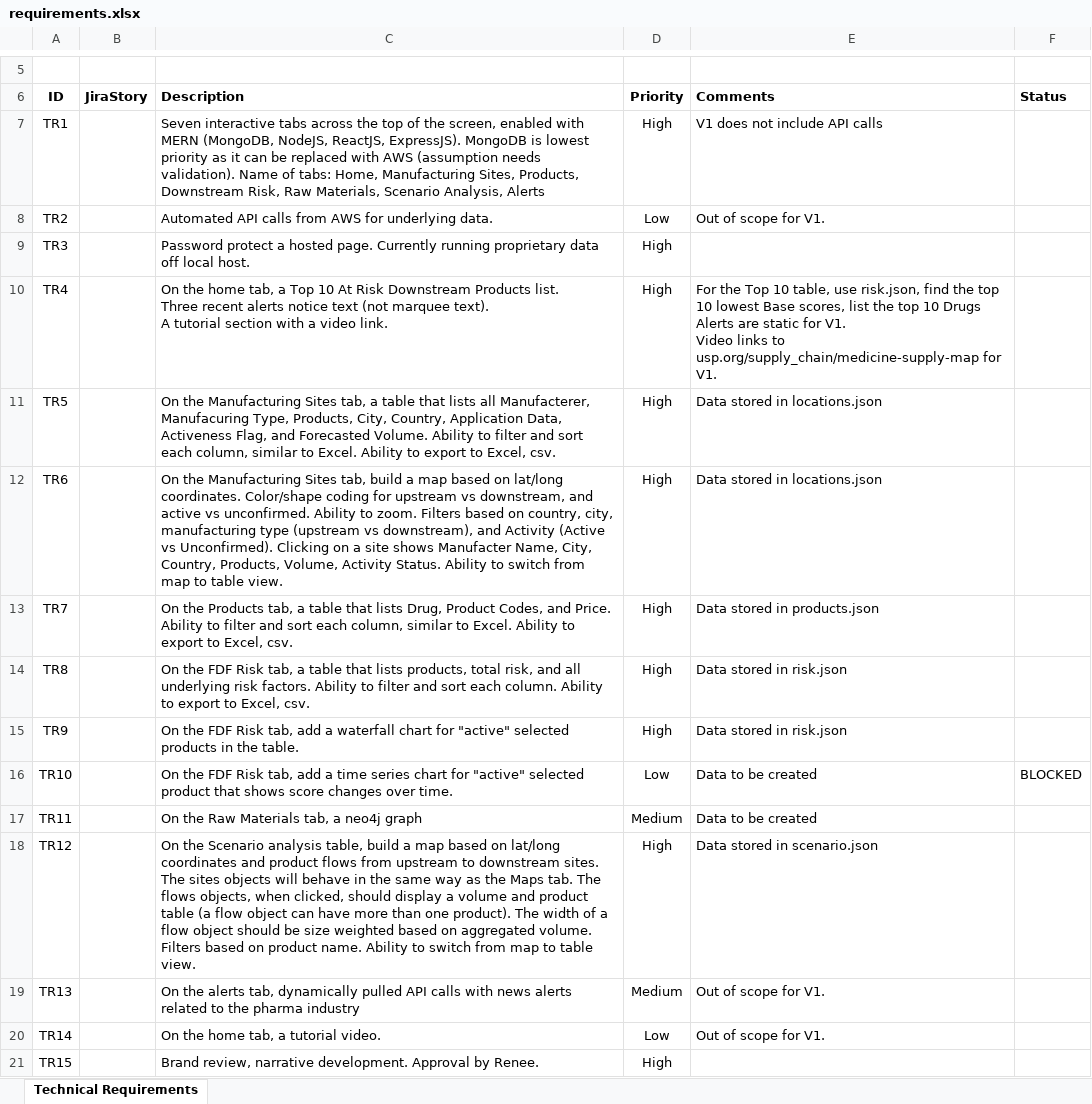
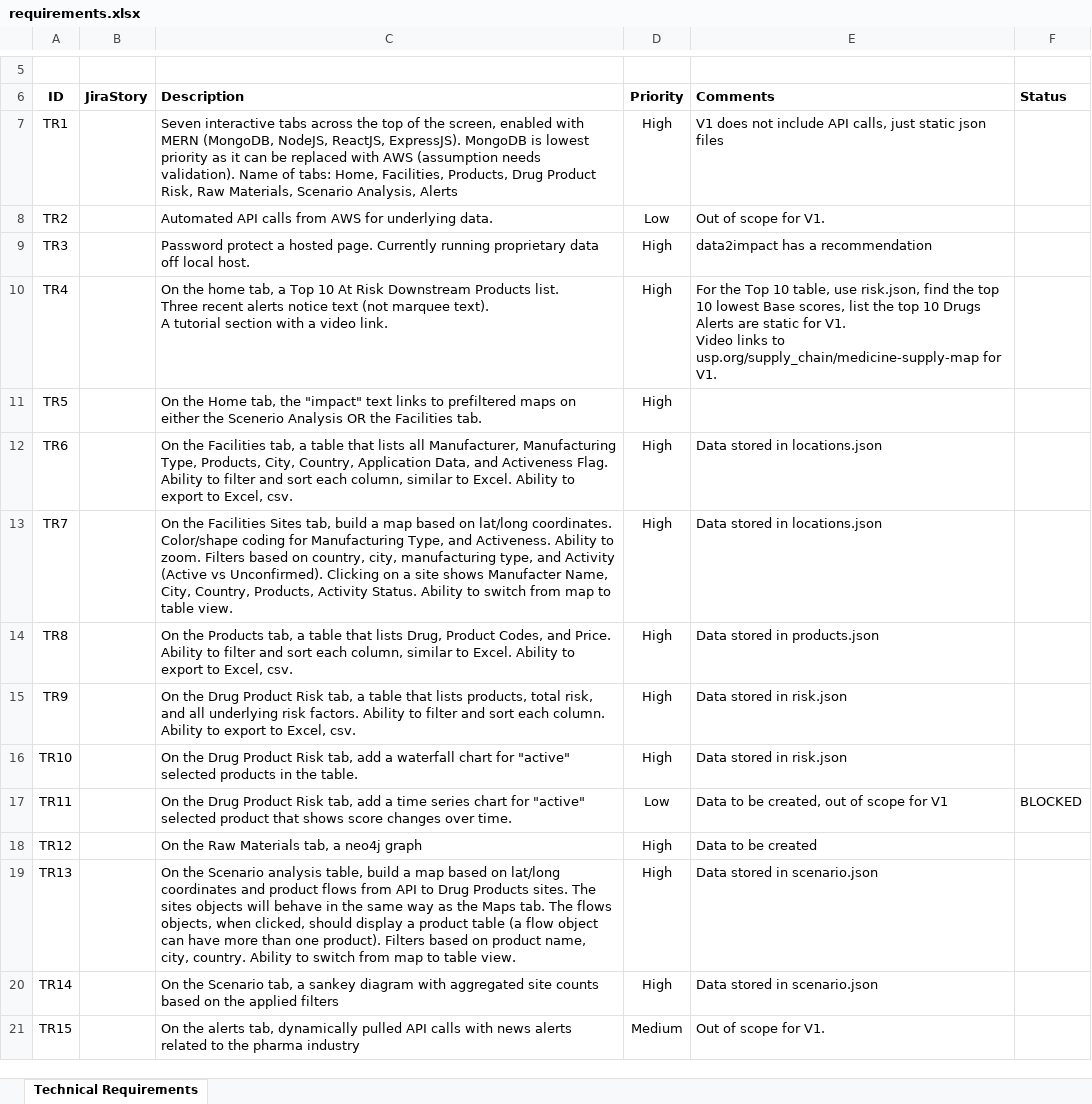
Before and after one commit to analyticalmeanderings/analyticalmeanderings.github.io, an Excel workbook: requirements.xlsx, sheet Technical Requirements, drawn as a sheet; only a part is shown, gaps mark what is left out; values as stored, in another font and other column widths than the file's, no borders; table styles not drawn; the diff covers the shown part only; the diff names each change by its address in the sheet, - before the commit and + after, or states it on an @@ line.

Commit message:
updates to requirements

```diff
--- a/requirements.xlsx (sheet Technical Requirements)
+++ b/requirements.xlsx (sheet Technical Requirements)
-C7 (Description): …tabs: Home, Manufacturing Sites, Products, Downstream Risk, Raw…
+C7 (Description): …tabs: Home, Facilities, Products, Drug Product Risk, Raw…
-E7 (Comments): V1 does not include API calls
+E7 (Comments): V1 does not include API calls, just static json files
-E9 (Comments): (empty)
+E9 (Comments): data2impact has a recommendation
-C11 (Description): On the Manufacturing Sites tab, a table that lists all Manufacterer, Manufacuring Type, Products, City, Country, Application Data, Activeness Flag, and Forecasted Volume. Ability to filter and sort each column, similar to Excel. Ability to export to Excel, csv.
+C11 (Description): On the Home tab, the "impact" text links to prefiltered maps on either the Scenerio Analysis OR the Facilities tab.
-E11 (Comments): Data stored in locations.json
+E11 (Comments): (empty)
-C12 (Description): On the Manufacturing Sites tab, build a map based on lat/long coordinates. Color/shape coding for upstream vs downstream, and active vs unconfirmed. Ability to zoom. Filters based on country, city, manufacturing type (upstream vs downstream), and Activity (Active vs Unconfirmed). Clicking on a site shows Manufacter Name, City, Country, Products, Volume, Activity Status. Ability to switch from map to table view.
+C12 (Description): On the Facilities tab, a table that lists all Manufacturer, Manufacturing Type, Products, City, Country, Application Data, and Activeness Flag. Ability to filter and sort each column, similar to Excel. Ability to export to Excel, csv.
-C13 (Description): On the Products tab, a table that lists Drug, Product Codes, and Price. Ability to filter and sort each column, similar to Excel. Ability to export to Excel, csv.
+C13 (Description): On the Facilities Sites tab, build a map based on lat/long coordinates. Color/shape coding for Manufacturing Type, and Activeness. Ability to zoom. Filters based on country, city, manufacturing type, and Activity (Active vs Unconfirmed). Clicking on a site shows Manufacter Name, City, Country, Products, Activity Status. Ability to switch from map to table view.
-E13 (Comments): Data stored in products.json
+E13 (Comments): Data stored in locations.json
-C14 (Description): On the FDF Risk tab, a table that lists products, total risk, and all underlying risk factors. Ability to filter and sort each column. Ability to…
+C14 (Description): On the Products tab, a table that lists Drug, Product Codes, and Price. Ability to filter and sort each column, similar to Excel. Ability to…
-E14 (Comments): Data stored in risk.json
+E14 (Comments): Data stored in products.json
-C15 (Description): On the FDF Risk tab, add a waterfall chart for "active" selected products in the table.
+C15 (Description): On the Drug Product Risk tab, a table that lists products, total risk, and all underlying risk factors. Ability to filter and sort each column. Ability to export to Excel, csv.
-C16 (Description): On the FDF Risk tab, add a time series chart for "active" selected product that shows score changes over time.
+C16 (Description): On the Drug Product Risk tab, add a waterfall chart for "active" selected products in the table.
-D16 (Priority): Low
+D16 (Priority): High
-E16 (Comments): Data to be created
+E16 (Comments): Data stored in risk.json
-F16 (Status): BLOCKED
+F16 (Status): (empty)
-C17 (Description): On the Raw Materials tab, a neo4j graph
+C17 (Description): On the Drug Product Risk tab, add a time series chart for "active" selected product that shows score changes over time.
-D17 (Priority): Medium
+D17 (Priority): Low
-E17 (Comments): Data to be created
+E17 (Comments): Data to be created, out of scope for V1
-F17 (Status): (empty)
+F17 (Status): BLOCKED
-C18 (Description): On the Scenario analysis table, build a map based on lat/long coordinates and product flows from upstream to downstream sites. The sites objects will behave in the same way as the Maps tab. The flows objects, when clicked, should display a volume and product table (a flow object can have more than one product). The width of a flow object should be size weighted based on aggregated volume. Filters based on product name. Ability to switch from map to table view.
+C18 (Description): On the Raw Materials tab, a neo4j graph
-E18 (Comments): Data stored in scenario.json
+E18 (Comments): Data to be created
-C19 (Description): On the alerts tab, dynamically pulled API calls with news alerts related to the pharma industry
+C19 (Description): On the Scenario analysis table, build a map based on lat/long coordinates and product flows from API to Drug Products sites. The sites objects will behave in the same way as the Maps tab. The flows objects, when clicked, should display a product table (a flow object can have more than one product). Filters based on product name, city, country. Ability to switch from map to table view.
-D19 (Priority): Medium
+D19 (Priority): High
-E19:E20 (Comments): Out of scope for V1.
+E19:E20 (Comments): Data stored in scenario.json
-C20 (Description): On the home tab, a tutorial video.
+C20 (Description): On the Scenario tab, a sankey diagram with aggregated site counts based on the applied filters
-D20 (Priority): Low
+D20 (Priority): High
-C21 (Description): Brand review, narrative development. Approval by Renee.
+C21 (Description): On the alerts tab, dynamically pulled API calls with news alerts related to the pharma industry
-D21 (Priority): High
+D21 (Priority): Medium
-E21 (Comments): (empty)
+E21 (Comments): Out of scope for V1.
```
Also changed, not shown: 1 added row, 2 edited cells and cell formats elsewhere in this sheet.
